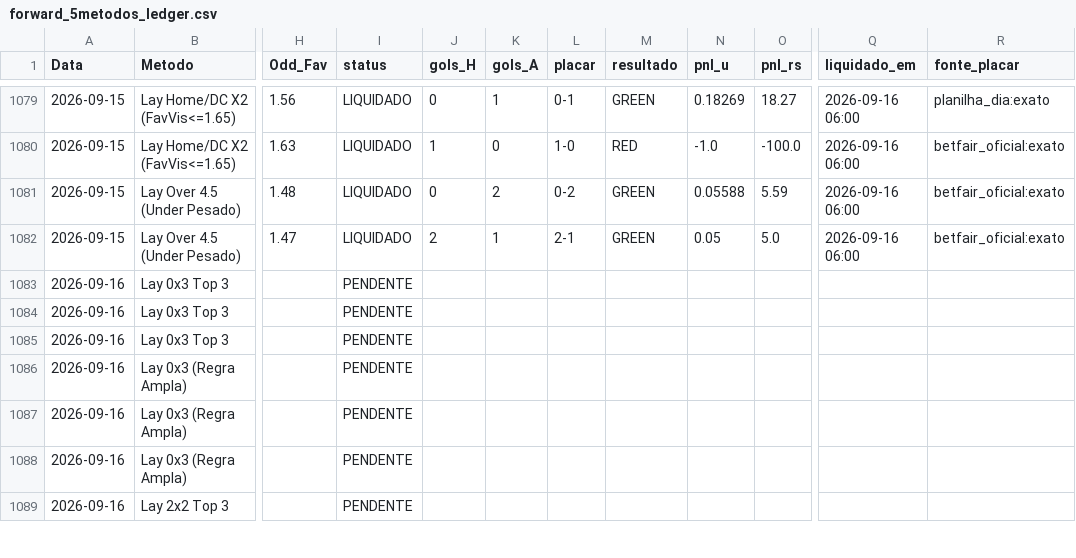
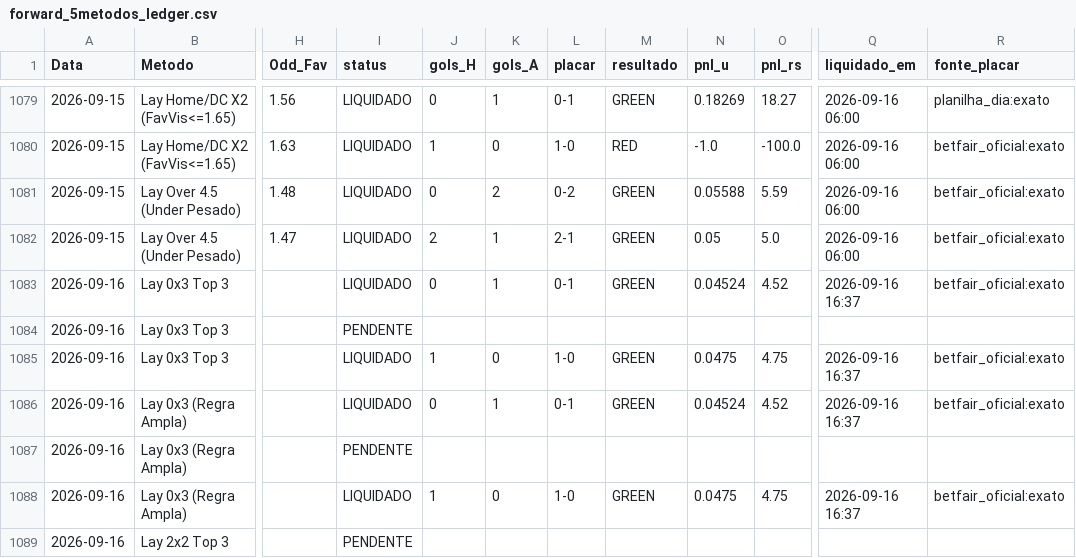
Before and after one commit to rpthiago/ARKAD_PROD, a CSV file: metodos_aprovados/forward_5metodos_ledger.csv, drawn as a sheet; only a part is shown, gaps mark what is left out; the diff covers the shown part only; the diff names each change by its address in the sheet, - before the commit and + after, or states it on an @@ line.

```diff
--- a/metodos_aprovados/forward_5metodos_ledger.csv
+++ b/metodos_aprovados/forward_5metodos_ledger.csv
-I1083 (status): PENDENTE
+I1083 (status): LIQUIDADO
-J1083 (gols_H): (empty)
+J1083 (gols_H): 0
-K1083 (gols_A): (empty)
+K1083 (gols_A): 1
-L1083 (placar): (empty)
+L1083 (placar): 0-1
-M1083 (resultado): (empty)
+M1083 (resultado): GREEN
-N1083 (pnl_u): (empty)
+N1083 (pnl_u): 0.04524
-O1083 (pnl_rs): (empty)
+O1083 (pnl_rs): 4.52
-Q1083 (liquidado_em): (empty)
+Q1083 (liquidado_em): 2026-09-16 16:37
-R1083 (fonte_placar): (empty)
+R1083 (fonte_placar): betfair_oficial:exato
-I1085:I1086 (status): PENDENTE
+I1085:I1086 (status): LIQUIDADO
-J1085 (gols_H): (empty)
+J1085 (gols_H): 1
-K1085 (gols_A): (empty)
+K1085 (gols_A): 0
-L1085 (placar): (empty)
+L1085 (placar): 1-0
-M1085:M1086 (resultado): (empty)
+M1085:M1086 (resultado): GREEN
-N1085 (pnl_u): (empty)
+N1085 (pnl_u): 0.0475
-O1085 (pnl_rs): (empty)
+O1085 (pnl_rs): 4.75
-Q1085:Q1086 (liquidado_em): (empty)
+Q1085:Q1086 (liquidado_em): 2026-09-16 16:37
-R1085:R1086 (fonte_placar): (empty)
+R1085:R1086 (fonte_placar): betfair_oficial:exato
-J1086 (gols_H): (empty)
+J1086 (gols_H): 0
-K1086 (gols_A): (empty)
+K1086 (gols_A): 1
-L1086 (placar): (empty)
+L1086 (placar): 0-1
-N1086 (pnl_u): (empty)
+N1086 (pnl_u): 0.04524
-O1086 (pnl_rs): (empty)
+O1086 (pnl_rs): 4.52
-I1088 (status): PENDENTE
+I1088 (status): LIQUIDADO
-J1088 (gols_H): (empty)
+J1088 (gols_H): 1
-K1088 (gols_A): (empty)
+K1088 (gols_A): 0
-L1088 (placar): (empty)
+L1088 (placar): 1-0
-M1088 (resultado): (empty)
+M1088 (resultado): GREEN
-N1088 (pnl_u): (empty)
+N1088 (pnl_u): 0.0475
-O1088 (pnl_rs): (empty)
+O1088 (pnl_rs): 4.75
-Q1088 (liquidado_em): (empty)
+Q1088 (liquidado_em): 2026-09-16 16:37
-R1088 (fonte_placar): (empty)
+R1088 (fonte_placar): betfair_oficial:exato
```
Also changed, not shown: 1 added row and 54 edited cells elsewhere in this file, forward_oculto/forward_oculto_log.csv, metodos_aprovados/forward_ko_ledger.csv, 7 other files.
